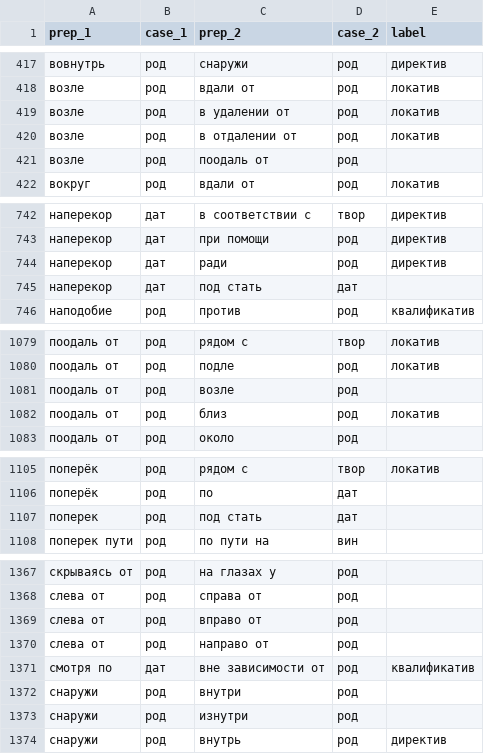
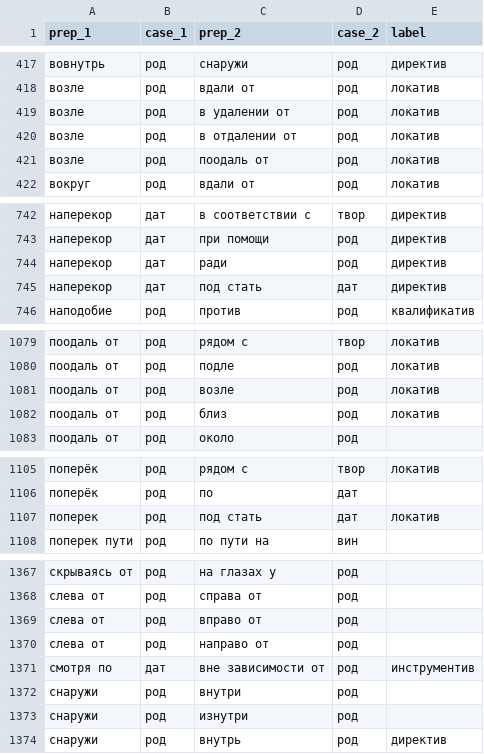
Before and after one commit to seeyagee/prepapp, a CSV file: static/antonyms.csv, drawn as a sheet; only a part is shown, gaps mark what is left out; the diff covers the shown part only.

Commit message:
updated antonyms labels

```diff
--- a/static/antonyms.csv
+++ b/static/antonyms.csv
@@ -420,3 +420,3 @@ prep_1,case_1,prep_2,case_2,label
 возле,род,в отдалении от,род,локатив
-возле ,род,поодаль от,род,
+возле,род,поодаль от,род,локатив
 вокруг,род,вдали от,род,локатив
@@ -744,3 +744,3 @@ prep_1,case_1,prep_2,case_2,label
 наперекор,дат,ради,род,директив
-наперекор ,дат,под стать,дат,
+наперекор,дат,под стать,дат,директив
 наподобие,род,против,род,квалификатив
@@ -1080,3 +1080,3 @@ prep_1,case_1,prep_2,case_2,label
 поодаль от,род,подле,род,локатив
-поодаль от,род,возле ,род,
+поодаль от,род,возле,род,локатив
 поодаль от,род,близ,род,локатив
@@ -1106,3 +1106,3 @@ prep_1,case_1,prep_2,case_2,label
 поперёк,род,по,дат,
-поперек ,род,под стать,дат,
+поперек,род,под стать,дат,локатив
 поперек пути,род,по пути на,вин,
@@ -1370,3 +1370,3 @@ prep_1,case_1,prep_2,case_2,label
 слева от,род,направо от,род,
-смотря по,дат,вне зависимости от,род,квалификатив
+смотря по,дат,вне зависимости от,род,инструментив
 снаружи,род,внутри,род,
```
Also changed, not shown: 21 edited cells elsewhere in this file.
